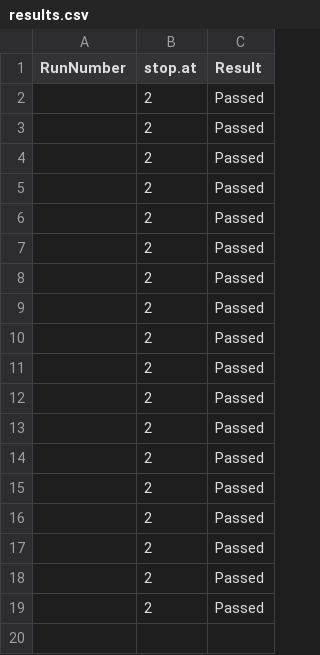
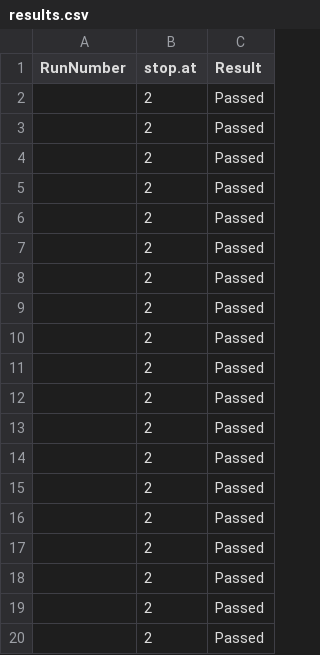
Before and after one commit to el15kd/ABM, a CSV file: output/results.csv, drawn as a sheet.

```diff
--- a/output/results.csv
+++ b/output/results.csv
@@ -19 +19,2 @@ RunNumber,stop.at,Result
 ,2,Passed
+,2,Passed
```
Also changed, not shown: output/record.csv, 5 other files.
